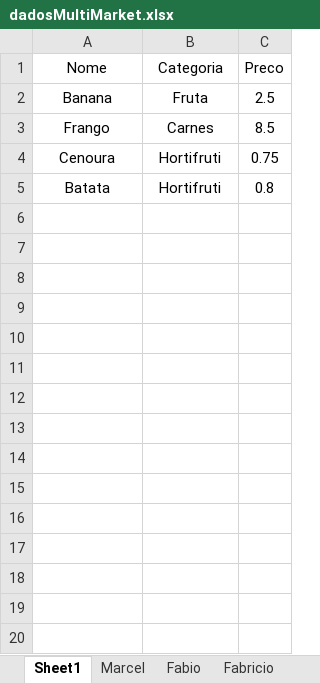
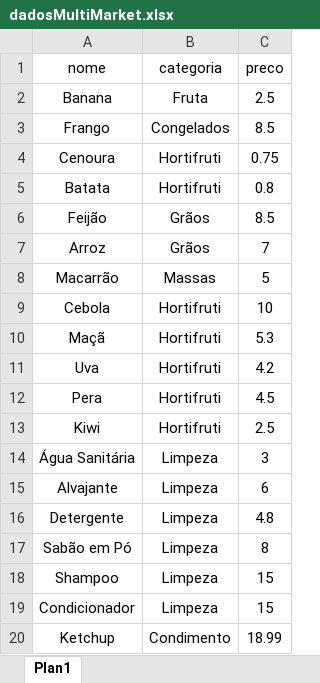
Before and after one commit to FabioDuartte/appmarket, an Excel workbook: dadosMultiMarket.xlsx, sheet Plan1, drawn as a sheet; only a part is shown; values as stored, in another font and other column widths than the file's, no borders; removed rows and columns are numbered as before the commit, all else as after; the diff covers the shown part only; the diff names each change by its address in the sheet, - before the commit and + after, or states it on an @@ line.

Commit message:
Adicionando exibição do excel

```diff
--- a/dadosMultiMarket.xlsx (sheet Plan1)
+++ b/dadosMultiMarket.xlsx (sheet Plan1)
-sheet tab: Sheet1
+sheet tab: Plan1
-sheet tab: Marcel
-sheet tab: Fabio
-sheet tab: Fabricio
-row 1: Nome | Categoria | Preco
+row 1: nome | categoria | preco
-B3: Carnes
+B3: Congelados
+row 6: Feijão | Grãos | 8.5
+row 7: Arroz | Grãos | 7
+row 8: Macarrão | Massas | 5
+row 9: Cebola | Hortifruti | 10
+row 10: Maçã | Hortifruti | 5.3
+row 11: Uva | Hortifruti | 4.2
+row 12: Pera | Hortifruti | 4.5
+row 13: Kiwi | Hortifruti | 2.5
+row 14: Água Sanitária | Limpeza | 3
+row 15: Alvajante | Limpeza | 6
+row 16: Detergente | Limpeza | 4.8
+row 17: Sabão em Pó | Limpeza | 8
+row 18: Shampoo | Limpeza | 15
+row 19: Condicionador | Limpeza | 15
+row 20: Ketchup | Condimento | 18.99
```
Also changed, not shown: 20 added rows elsewhere in this sheet, other sheet tabs, 6 other files.
